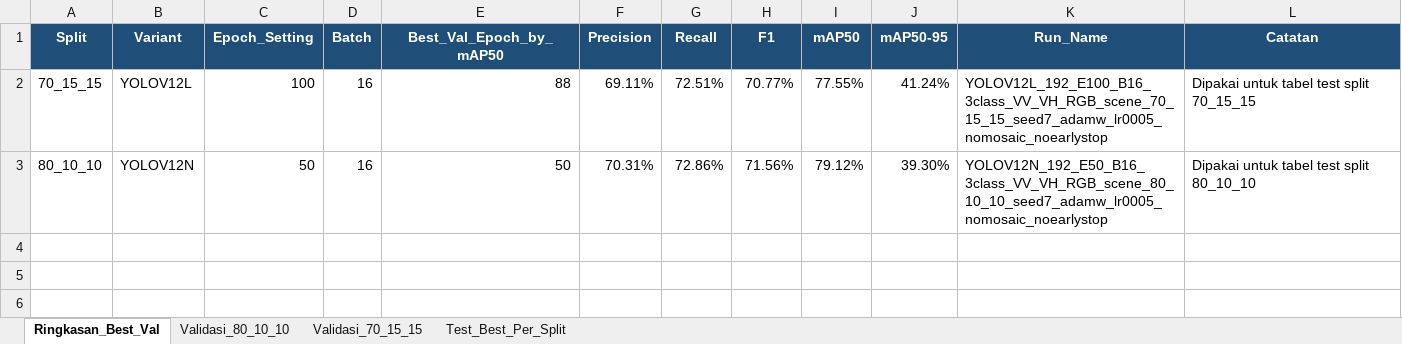
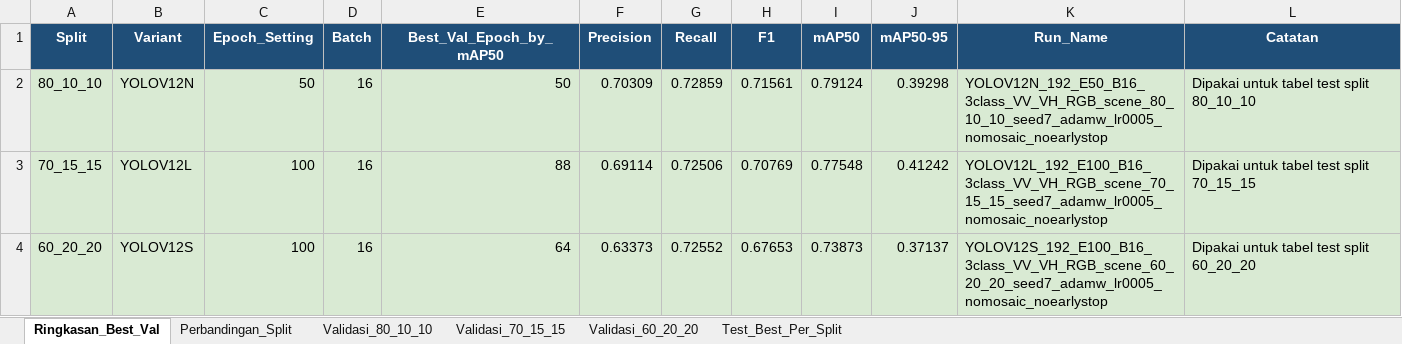
Before and after one commit to helenadityaa/PLISYATUHANFIXYOLOGFW2, an Excel workbook: analysis_outputs/rekap_validasi_test_batch16_split_80_10_10_70_15_15.xlsx, sheet Ringkasan_Best_Val, drawn as a sheet; values as stored, in another font and other column widths than the file's, no borders; removed rows and columns are numbered as before the commit, all else as after; the diff names each change by its address in the sheet, - before the commit and + after, or states it on an @@ line.

Commit message:
Add split 60 evaluation recap

```diff
--- a/analysis_outputs/rekap_validasi_test_batch16_split_80_10_10_70_15_15.xlsx (sheet Ringkasan_Best_Val)
+++ b/analysis_outputs/rekap_validasi_test_batch16_split_80_10_10_70_15_15.xlsx (sheet Ringkasan_Best_Val)
+sheet tab: Perbandingan_Split
+sheet tab: Validasi_60_20_20
-row 2: 70_15_15 | YOLOV12L | 100 | 16 | 88 | 69.11% | 72.51% | 70.77% | 77.55% | 41.24% | YOLOV12L_192_E100_B16_3class_VV_VH_RGB_scene_70_15_15_seed7_adamw_lr0005_nomosaic_noearlystop | Dipakai untuk tabel test split 70_15_15
-A2:L2 fill: none
+A2:L2 fill: #D9EAD3
-F2 (Precision): 70.31%
+F2 (Precision): 0.70309
-G2 (Recall): 72.86%
+G2 (Recall): 0.72859
-H2 (F1): 71.56%
+H2 (F1): 0.71561
-I2 (mAP50): 79.12%
+I2 (mAP50): 0.79124
-J2 (mAP50-95): 39.30%
+J2 (mAP50-95): 0.39298
+row 3: 70_15_15 | YOLOV12L | 100 | 16 | 88 | 0.69114 | 0.72506 | 0.70769 | 0.77548 | 0.41242 | YOLOV12L_192_E100_B16_3class_VV_VH_RGB_scene_70_15_15_seed7_adamw_lr0005_nomosaic_noearlystop | Dipakai untuk tabel test split 70_15_15
+row 4: 60_20_20 | YOLOV12S | 100 | 16 | 64 | 0.63373 | 0.72552 | 0.67653 | 0.73873 | 0.37137 | YOLOV12S_192_E100_B16_3class_VV_VH_RGB_scene_60_20_20_seed7_adamw_lr0005_nomosaic_noearlystop | Dipakai untuk tabel test split 60_20_20
```
Also changed, not shown: sheet Validasi_70_15_15, sheet Validasi_80_10_10, sheet Test_Best_Per_Split, analysis_outputs/final_hyperparameter_summary.xlsx, 10 other files.
